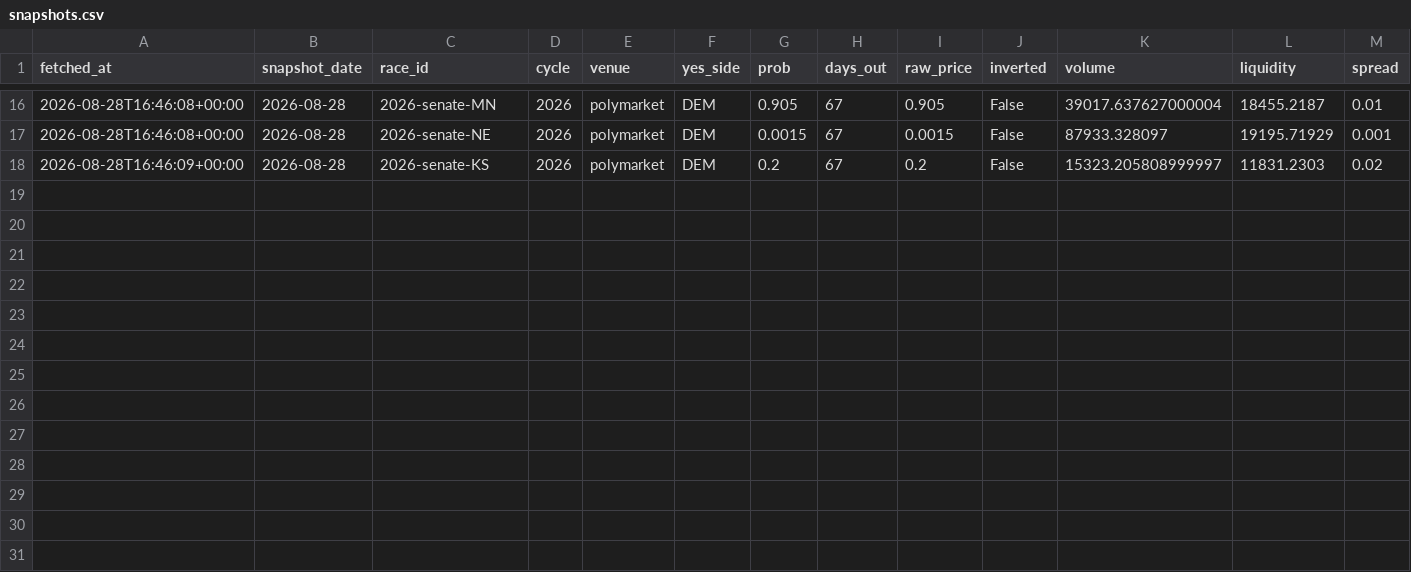
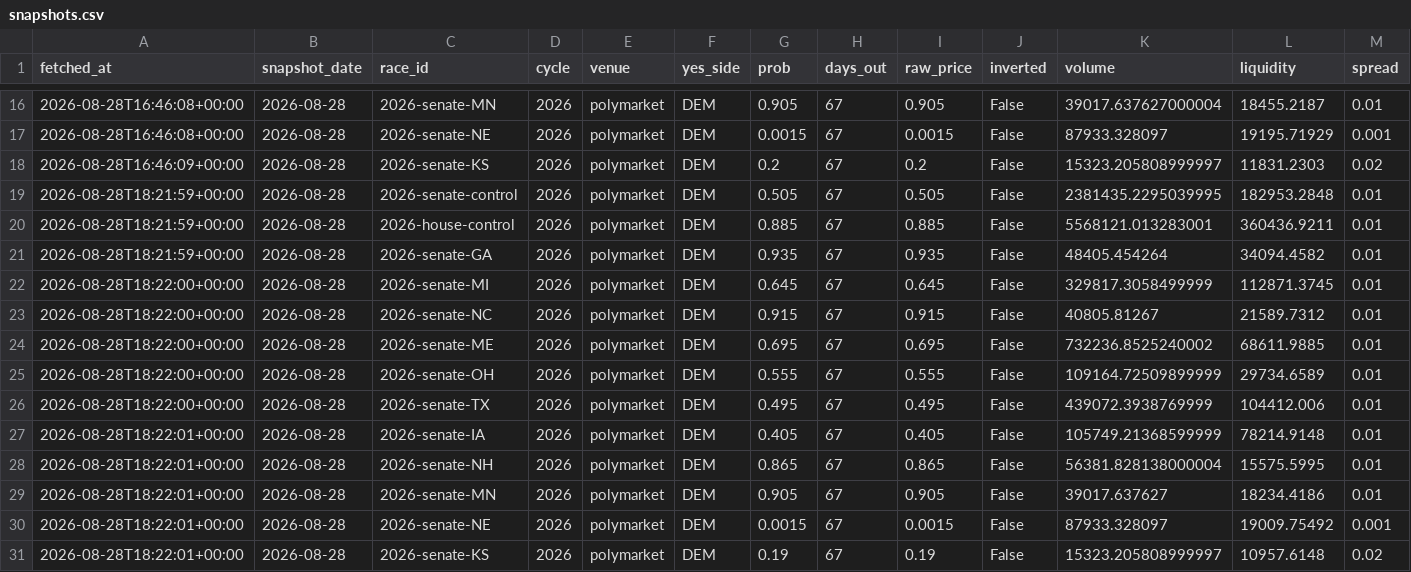
Before and after one commit to cohens714/oddsvspolls, a CSV file: public/snapshots.csv, drawn as a sheet; only a part is shown, gaps mark what is left out; rows hold the shown columns only; the diff names each change by its address in the sheet, - before the commit and + after, or states it on an @@ line.

```diff
--- a/public/snapshots.csv
+++ b/public/snapshots.csv
+row 19: 2026-08-28T18:21:59+00:00 | 2026-08-28 | 2026-senate-control | 2026 | polymarket | DEM | 0.505 | 67 | 0.505 | False | 2381435.2295039995 | 182953.2848 | 0.01
+row 20: 2026-08-28T18:21:59+00:00 | 2026-08-28 | 2026-house-control | 2026 | polymarket | DEM | 0.885 | 67 | 0.885 | False | 5568121.013283001 | 360436.9211 | 0.01
+row 21: 2026-08-28T18:21:59+00:00 | 2026-08-28 | 2026-senate-GA | 2026 | polymarket | DEM | 0.935 | 67 | 0.935 | False | 48405.454264 | 34094.4582 | 0.01
+row 22: 2026-08-28T18:22:00+00:00 | 2026-08-28 | 2026-senate-MI | 2026 | polymarket | DEM | 0.645 | 67 | 0.645 | False | 329817.3058499999 | 112871.3745 | 0.01
+row 23: 2026-08-28T18:22:00+00:00 | 2026-08-28 | 2026-senate-NC | 2026 | polymarket | DEM | 0.915 | 67 | 0.915 | False | 40805.81267 | 21589.7312 | 0.01
+row 24: 2026-08-28T18:22:00+00:00 | 2026-08-28 | 2026-senate-ME | 2026 | polymarket | DEM | 0.695 | 67 | 0.695 | False | 732236.8525240002 | 68611.9885 | 0.01
+row 25: 2026-08-28T18:22:00+00:00 | 2026-08-28 | 2026-senate-OH | 2026 | polymarket | DEM | 0.555 | 67 | 0.555 | False | 109164.72509899999 | 29734.6589 | 0.01
+row 26: 2026-08-28T18:22:00+00:00 | 2026-08-28 | 2026-senate-TX | 2026 | polymarket | DEM | 0.495 | 67 | 0.495 | False | 439072.3938769999 | 104412.006 | 0.01
+row 27: 2026-08-28T18:22:01+00:00 | 2026-08-28 | 2026-senate-IA | 2026 | polymarket | DEM | 0.405 | 67 | 0.405 | False | 105749.21368599999 | 78214.9148 | 0.01
+row 28: 2026-08-28T18:22:01+00:00 | 2026-08-28 | 2026-senate-NH | 2026 | polymarket | DEM | 0.865 | 67 | 0.865 | False | 56381.828138000004 | 15575.5995 | 0.01
+row 29: 2026-08-28T18:22:01+00:00 | 2026-08-28 | 2026-senate-MN | 2026 | polymarket | DEM | 0.905 | 67 | 0.905 | False | 39017.637627 | 18234.4186 | 0.01
+row 30: 2026-08-28T18:22:01+00:00 | 2026-08-28 | 2026-senate-NE | 2026 | polymarket | DEM | 0.0015 | 67 | 0.0015 | False | 87933.328097 | 19009.75492 | 0.001
+row 31: 2026-08-28T18:22:01+00:00 | 2026-08-28 | 2026-senate-KS | 2026 | polymarket | DEM | 0.19 | 67 | 0.19 | False | 15323.205808999997 | 10957.6148 | 0.02
```
Also changed, not shown: 6 other files.
